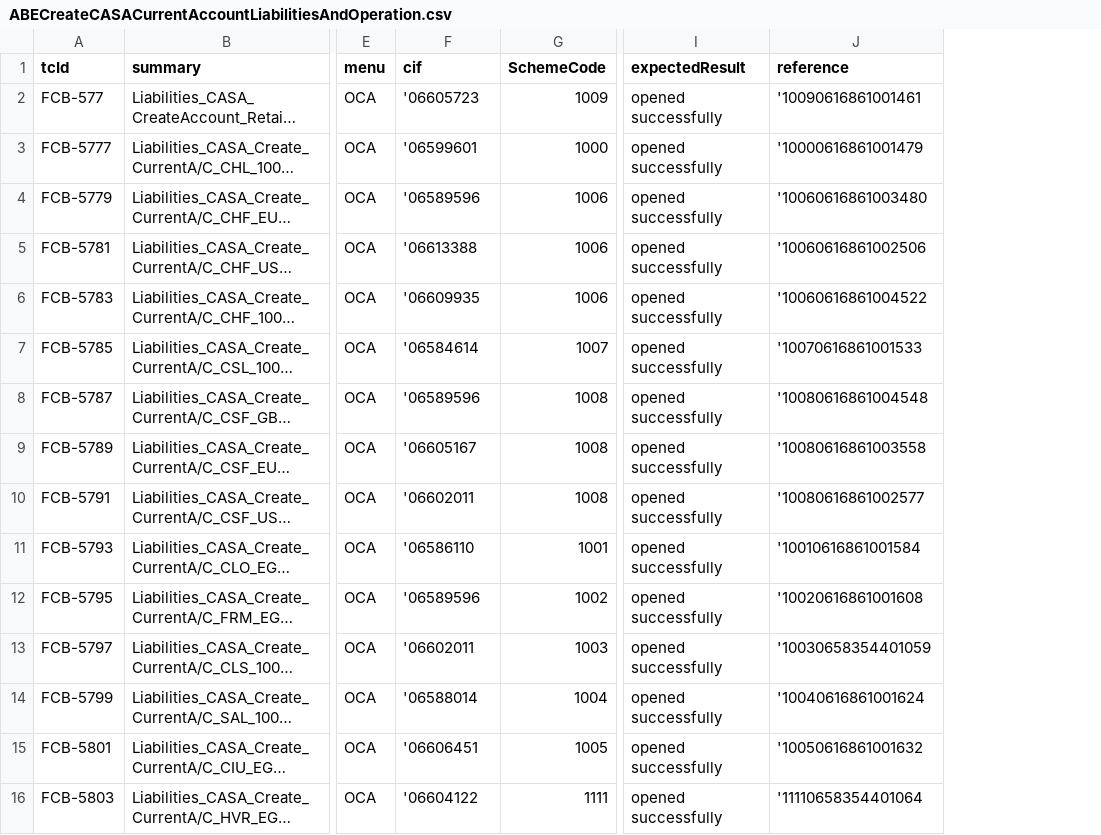
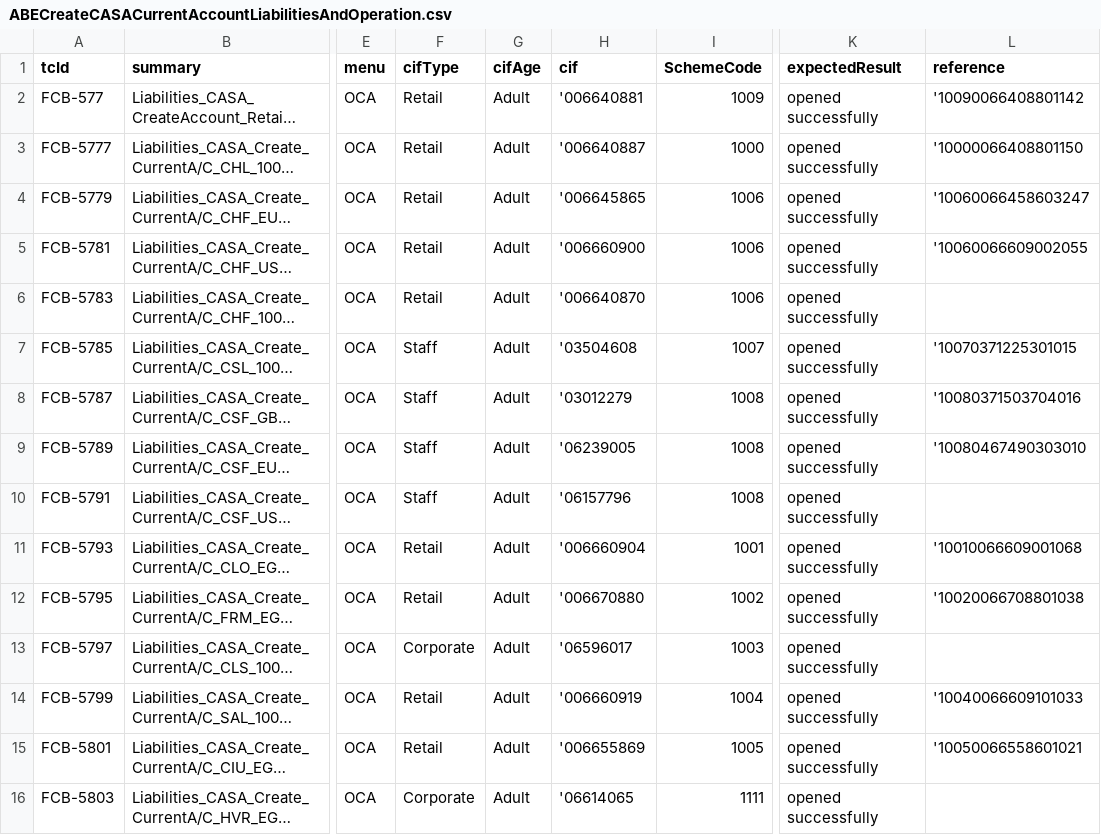
Before and after one commit to tarekelwasseif98/ABEAutomationSubmission, a CSV file: csvFiles/ABECreateCASACurrentAccountLiabilitiesAndOperation.csv, drawn as a sheet; only a part is shown, gaps mark what is left out; long unchanged cells end in …; addresses are those after the commit; the diff names each change by its address in the sheet, - before the commit and + after, or states it on an @@ line.

```diff
--- a/csvFiles/ABECreateCASACurrentAccountLiabilitiesAndOperation.csv
+++ b/csvFiles/ABECreateCASACurrentAccountLiabilitiesAndOperation.csv
+column F (cifType), rows 2-16: Retail | Retail | Retail | Retail | Retail | Staff | Staff | Staff | Staff | Retail | Retail | Corporate | Retail | Retail | Corporate
+column G (cifAge), rows 2-16: all Adult
-H2 (cif): '06605723
+H2 (cif): '006640881
-L2 (reference): '10090616861001461
+L2 (reference): '10090066408801142
-H3 (cif): '06599601
+H3 (cif): '006640887
-L3 (reference): '10000616861001479
+L3 (reference): '10000066408801150
-H4 (cif): '06589596
+H4 (cif): '006645865
-L4 (reference): '10060616861003480
+L4 (reference): '10060066458603247
-H5 (cif): '06613388
+H5 (cif): '006660900
-L5 (reference): '10060616861002506
+L5 (reference): '10060066609002055
-H6 (cif): '06609935
+H6 (cif): '006640870
-L6 (reference): '10060616861004522
+L6 (reference): (empty)
-H7 (cif): '06584614
+H7 (cif): '03504608
-L7 (reference): '10070616861001533
+L7 (reference): '10070371225301015
-H8 (cif): '06589596
+H8 (cif): '03012279
-L8 (reference): '10080616861004548
+L8 (reference): '10080371503704016
-H9 (cif): '06605167
+H9 (cif): '06239005
-L9 (reference): '10080616861003558
+L9 (reference): '10080467490303010
-H10 (cif): '06602011
+H10 (cif): '06157796
-L10 (reference): '10080616861002577
+L10 (reference): (empty)
-H11 (cif): '06586110
+H11 (cif): '006660904
-L11 (reference): '10010616861001584
+L11 (reference): '10010066609001068
-H12 (cif): '06589596
+H12 (cif): '006670880
-L12 (reference): '10020616861001608
+L12 (reference): '10020066708801038
-H13 (cif): '06602011
+H13 (cif): '06596017
-L13 (reference): '10030658354401059
+L13 (reference): (empty)
-H14 (cif): '06588014
+H14 (cif): '006660919
-L14 (reference): '10040616861001624
+L14 (reference): '10040066609101033
-H15 (cif): '06606451
+H15 (cif): '006655869
-L15 (reference): '10050616861001632
+L15 (reference): '10050066558601021
-H16 (cif): '06604122
+H16 (cif): '06614065
-L16 (reference): '11110658354401064
+L16 (reference): (empty)
```
Also changed, not shown: csvFiles/ABECreateTdLiabilitiesAndOperation.csv, csvFiles/ABETellerOperationTransferLiabilitiesAndOperation.csv, 29 other files.
